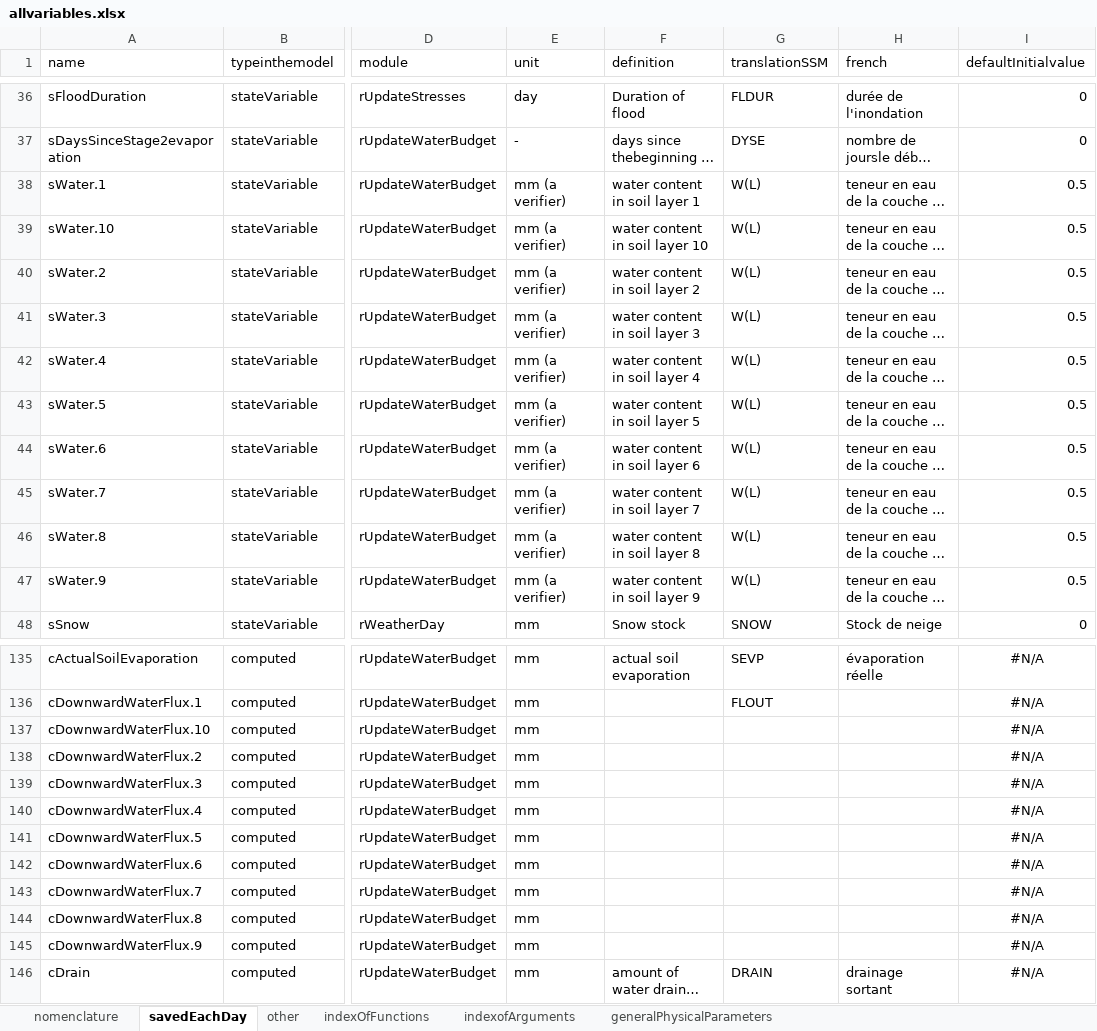
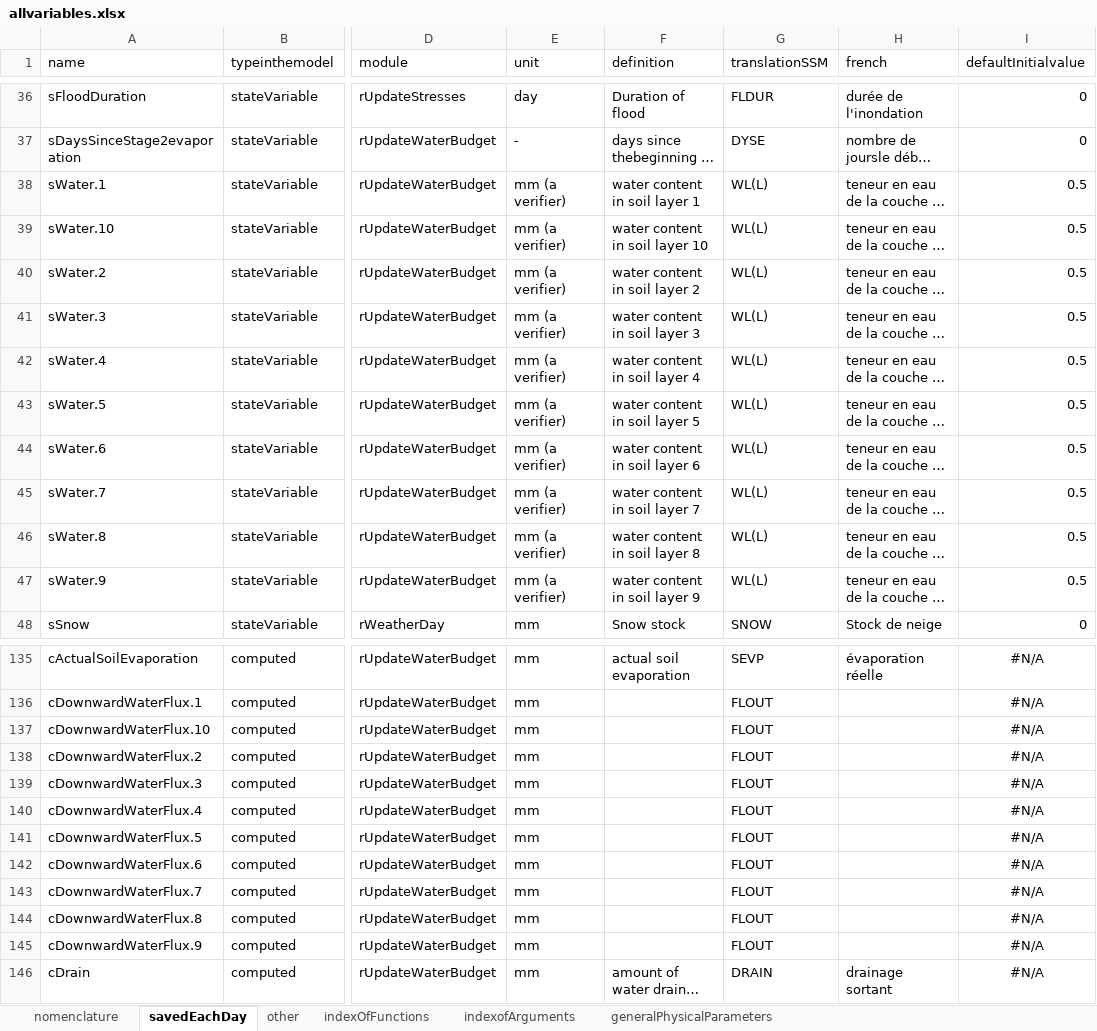
Before and after one commit to mariegosme/SSM.R, an Excel workbook: allvariables.xlsx, sheet savedEachDay, drawn as a sheet; only a part is shown, gaps mark what is left out; long unchanged cells end in …; values as stored, in another font and other column widths than the file's, no borders; the diff names each change by its address in the sheet, - before the commit and + after, or states it on an @@ line.

```diff
--- a/allvariables.xlsx (sheet savedEachDay)
+++ b/allvariables.xlsx (sheet savedEachDay)
-G38:G47 (translationSSM): W(L)
+G38:G47 (translationSSM): WL(L)
-G137:G145 (translationSSM): (empty)
+G137:G145 (translationSSM): FLOUT
```
Also changed, not shown: sheet other, 2 other files.
